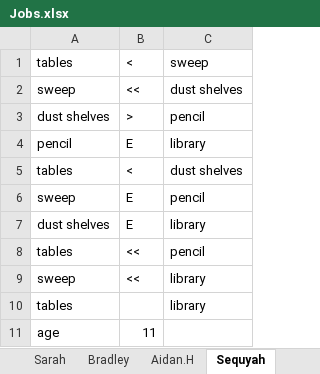
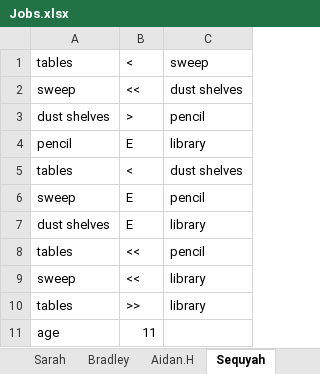
Before and after one commit to isahp/youth-session, an Excel workbook: R/PairwiseShinyApp/Jobs.xlsx, sheet Sequyah, drawn as a sheet; values as stored, in another font and other column widths than the file's, no borders; charts and pictures not drawn; the diff names each change by its address in the sheet, - before the commit and + after, or states it on an @@ line.

Commit message:
Fixed Jobs table

```diff
--- a/R/PairwiseShinyApp/Jobs.xlsx (sheet Sequyah)
+++ b/R/PairwiseShinyApp/Jobs.xlsx (sheet Sequyah)
-B10: (empty)
+B10: >>
```
Also changed, not shown: charts or pictures.
